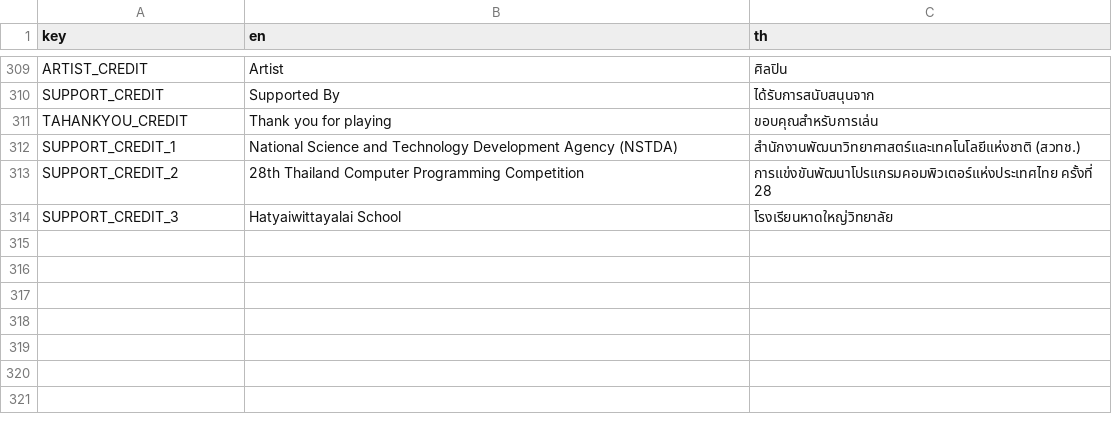
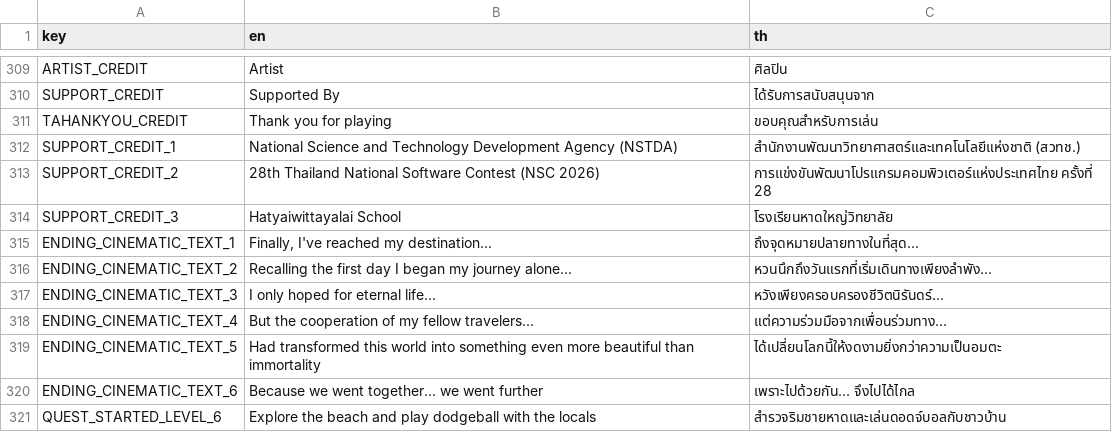
Before and after one commit to FujaTyping/Tafiya-Tare, a CSV file: I18N/i18n.csv, drawn as a sheet; only a part is shown, gaps mark what is left out.

Commit message:
Add Level5 Terrain

```diff
--- a/I18N/i18n.csv
+++ b/I18N/i18n.csv
@@ -312,3 +312,10 @@ TAHANKYOU_CREDIT,Thank you for playing,ขอบคุณสำหรับก
 SUPPORT_CREDIT_1,National Science and Technology Development Agency (NSTDA),สำนักงานพัฒนาวิทยาศาสตร์และเทคโนโลยีแห่งชาติ (สวทช.)
-SUPPORT_CREDIT_2,28th Thailand Computer Programming Competition,การแข่งขันพัฒนาโปรแกรมคอมพิวเตอร์แห่งประเทศไทย ครั้งที่ 28
+SUPPORT_CREDIT_2,28th Thailand National Software Contest (NSC 2026),การแข่งขันพัฒนาโปรแกรมคอมพิวเตอร์แห่งประเทศไทย ครั้งที่ 28
 SUPPORT_CREDIT_3,Hatyaiwittayalai School,โรงเรียนหาดใหญ่วิทยาลัย
+ENDING_CINEMATIC_TEXT_1,"Finally, I've reached my destination...",ถึงจุดหมายปลายทางในที่สุด...
+ENDING_CINEMATIC_TEXT_2,Recalling the first day I began my journey alone...,หวนนึกถึงวันแรกที่เริ่มเดินทางเพียงลำพัง...
+ENDING_CINEMATIC_TEXT_3,I only hoped for eternal life...,หวังเพียงครอบครองชีวิตนิรันดร์...
+ENDING_CINEMATIC_TEXT_4,But the cooperation of my fellow travelers...,แต่ความร่วมมือจากเพื่อนร่วมทาง...
+ENDING_CINEMATIC_TEXT_5,Had transformed this world into something even more beautiful than immortality,ได้เปลี่ยนโลกนี้ให้งดงามยิ่งกว่าความเป็นอมตะ
+ENDING_CINEMATIC_TEXT_6,Because we went together... we went further,เพราะไปด้วยกัน... จึงไปได้ไกล
+QUEST_STARTED_LEVEL_6,Explore the beach and play dodgeball with the locals,สำรวจริมชายหาดและเล่นดอดจ์บอลกับชาวบ้าน
```
Also changed, not shown: 25 other files.
